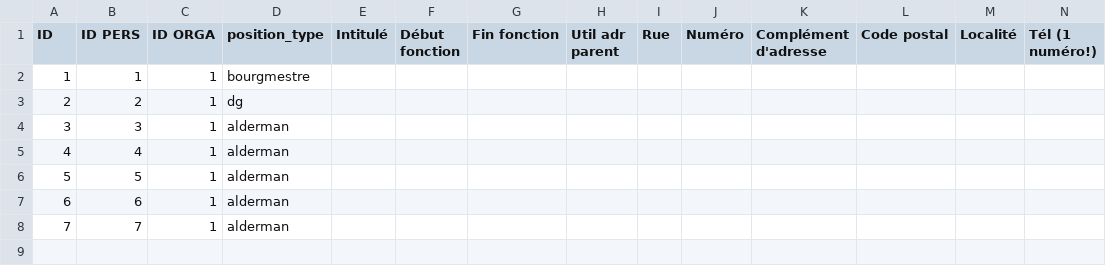
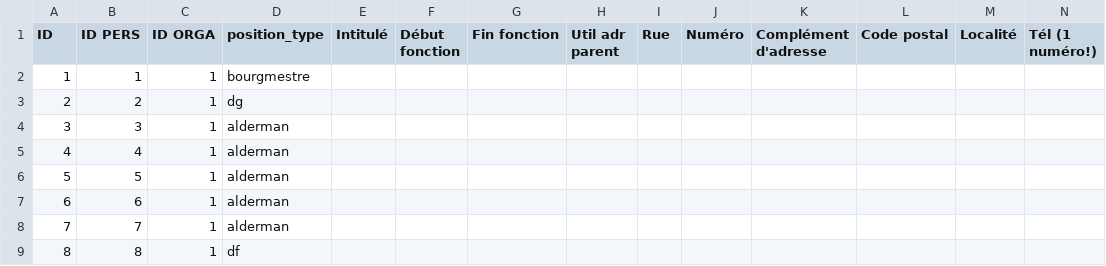
Before and after one commit to IMIO/Products.MeetingCommunes, a CSV file: src/Products/MeetingCommunes/profiles/examples_fr/heldpositions.csv, drawn as a sheet; only a part is shown; rows hold the shown columns only; the diff names each change by its address in the sheet, - before the commit and + after, or states it on an @@ line.

```diff
--- a/src/Products/MeetingCommunes/profiles/examples_fr/heldpositions.csv
+++ b/src/Products/MeetingCommunes/profiles/examples_fr/heldpositions.csv
+row 9: 8 | 8 | 1 | df
```
Also changed, not shown: src/Products/MeetingCommunes/profiles/examples_fr/persons.csv, 1 other file.
